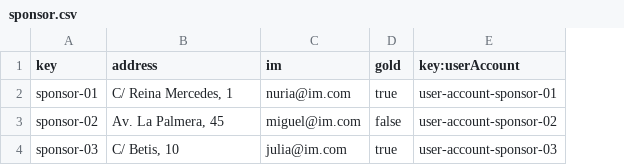
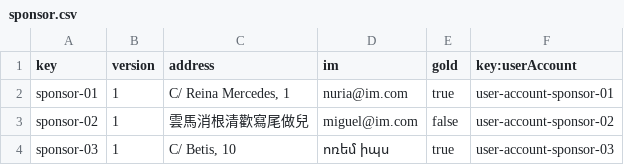
Before and after one commit to aitanavp/Acme-Starters, a CSV file: src/main/resources/WEB-INF/data/sample/batch-01/sponsor.csv, drawn as a sheet; addresses are those after the commit; the diff names each change by its address in the sheet, - before the commit and + after, or states it on an @@ line.

```diff
--- a/src/main/resources/WEB-INF/data/sample/batch-01/sponsor.csv
+++ b/src/main/resources/WEB-INF/data/sample/batch-01/sponsor.csv
+column B (version), rows 2-4: all 1
-C3 (address): Av. La Palmera, 45
+C3 (address): 雲馬消根清歡寫尾做兒
-D4 (im): julia@im.com
+D4 (im): ոռեմ իպս
```
Also changed, not shown: src/main/resources/WEB-INF/data/sample/batch-01/donation.csv, src/main/resources/WEB-INF/data/sample/batch-01/sponsorship.csv, 12 other files.
